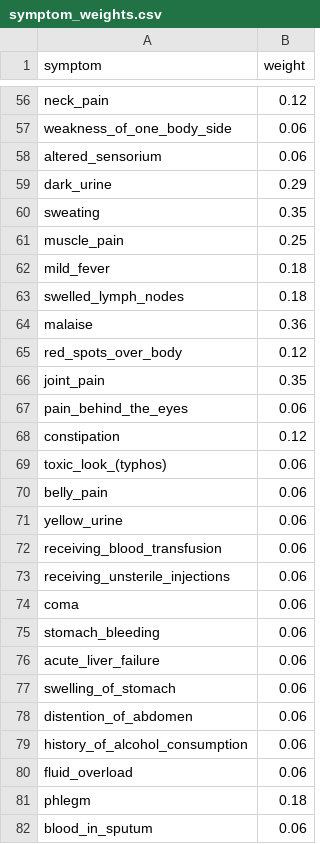
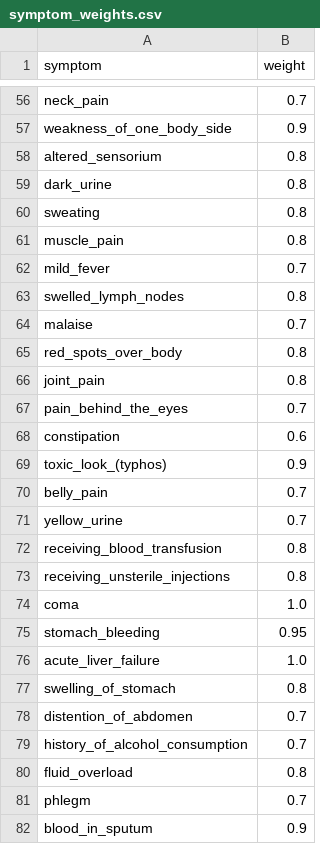
Before and after one commit to imsidharthj/medicobud, a CSV file: api/data/symptom_weights.csv, drawn as a sheet; only a part is shown, gaps mark what is left out; the diff covers the shown part only; the diff names each change by its address in the sheet, - before the commit and + after, or states it on an @@ line.

```diff
--- a/api/data/symptom_weights.csv
+++ b/api/data/symptom_weights.csv
-B56 (weight): 0.12
+B56 (weight): 0.7
-B57 (weight): 0.06
+B57 (weight): 0.9
-B58 (weight): 0.06
+B58 (weight): 0.8
-B59 (weight): 0.29
+B59 (weight): 0.8
-B60 (weight): 0.35
+B60 (weight): 0.8
-B61 (weight): 0.25
+B61 (weight): 0.8
-B62 (weight): 0.18
+B62 (weight): 0.7
-B63 (weight): 0.18
+B63 (weight): 0.8
-B64 (weight): 0.36
+B64 (weight): 0.7
-B65 (weight): 0.12
+B65 (weight): 0.8
-B66 (weight): 0.35
+B66 (weight): 0.8
-B67 (weight): 0.06
+B67 (weight): 0.7
-B68 (weight): 0.12
+B68 (weight): 0.6
-B69 (weight): 0.06
+B69 (weight): 0.9
-B70:B71 (weight): 0.06
+B70:B71 (weight): 0.7
-B72:B73 (weight): 0.06
+B72:B73 (weight): 0.8
-B74 (weight): 0.06
+B74 (weight): 1.0
-B75 (weight): 0.06
+B75 (weight): 0.95
-B76 (weight): 0.06
+B76 (weight): 1.0
-B77 (weight): 0.06
+B77 (weight): 0.8
-B78:B79 (weight): 0.06
+B78:B79 (weight): 0.7
-B80 (weight): 0.06
+B80 (weight): 0.8
-B81 (weight): 0.18
+B81 (weight): 0.7
-B82 (weight): 0.06
+B82 (weight): 0.9
```
Also changed, not shown: 3 added rows, 4 removed rows and 100 edited cells elsewhere in this file, 1 other file.
